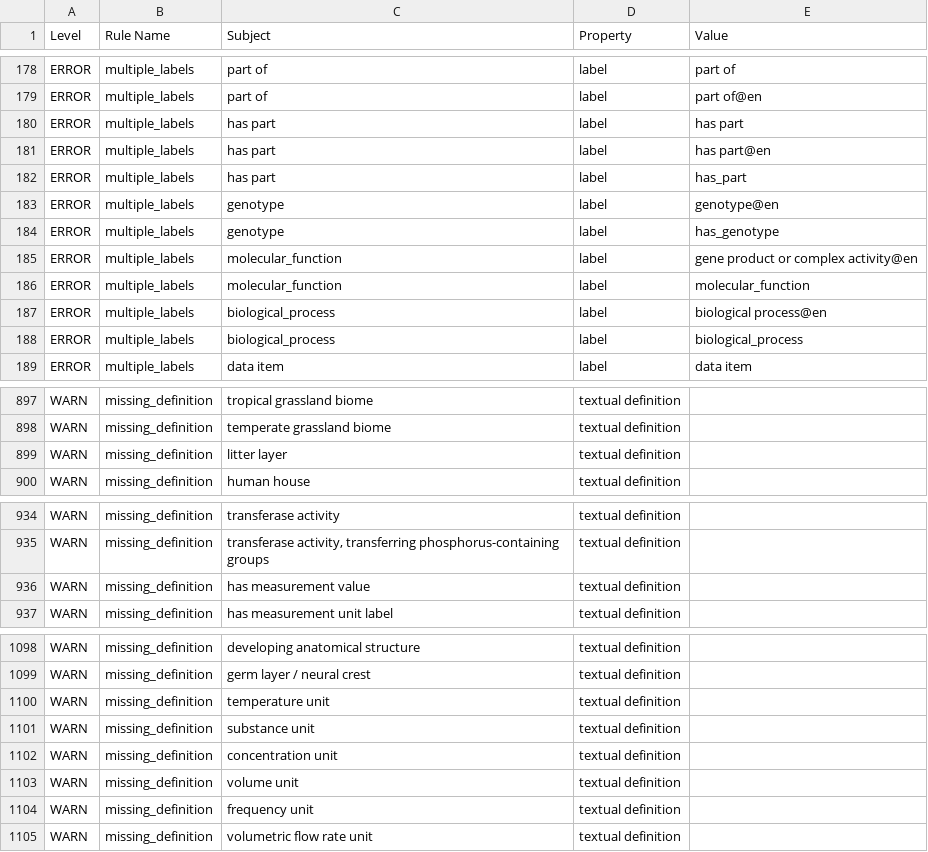
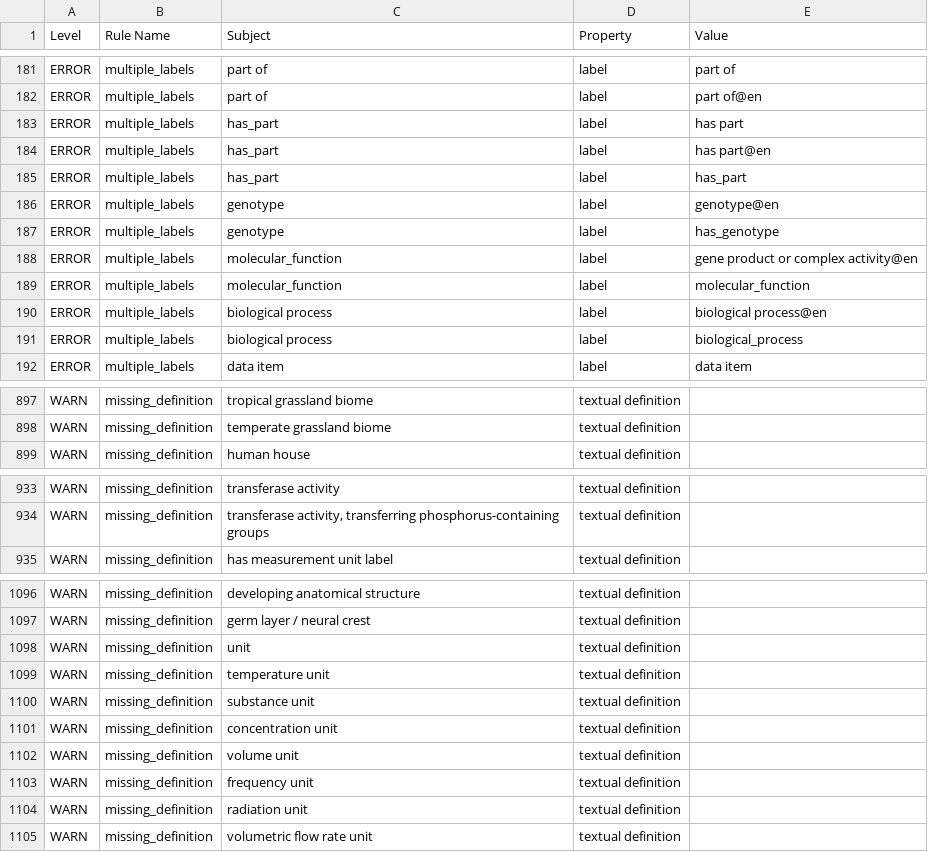
Before and after one commit to nasa/LSDAO, a TSV file: src/ontology/reports/slso.owl-obo-report.tsv, drawn as a sheet; only a part is shown, gaps mark what is left out; the diff covers the shown part only.

```diff
--- a/src/ontology/reports/slso.owl-obo-report.tsv
+++ b/src/ontology/reports/slso.owl-obo-report.tsv
@@ -180,5 +183,5 @@ ERROR	multiple_labels	part of	label	part of
 ERROR	multiple_labels	part of	label	part of@en
-ERROR	multiple_labels	has part	label	has part
-ERROR	multiple_labels	has part	label	has part@en
-ERROR	multiple_labels	has part	label	has_part
+ERROR	multiple_labels	has_part	label	has part
+ERROR	multiple_labels	has_part	label	has part@en
+ERROR	multiple_labels	has_part	label	has_part
 ERROR	multiple_labels	genotype	label	genotype@en
@@ -187,4 +190,4 @@ ERROR	multiple_labels	molecular_function	label	gene product or complex activity@
 ERROR	multiple_labels	molecular_function	label	molecular_function
-ERROR	multiple_labels	biological_process	label	biological process@en
-ERROR	multiple_labels	biological_process	label	biological_process
+ERROR	multiple_labels	biological process	label	biological process@en
+ERROR	multiple_labels	biological process	label	biological_process
 ERROR	multiple_labels	data item	label	data item
@@ -1012,3 +1012,2 @@ WARN	missing_definition	tropical grassland biome	textual definition
 WARN	missing_definition	temperate grassland biome	textual definition	
-WARN	missing_definition	litter layer	textual definition	
 WARN	missing_definition	human house	textual definition	
@@ -1049,3 +1048,2 @@ WARN	missing_definition	transferase activity	textual definition
 WARN	missing_definition	transferase activity, transferring phosphorus-containing groups	textual definition	
-WARN	missing_definition	has measurement value	textual definition	
 WARN	missing_definition	has measurement unit label	textual definition	
@@ -1213,2 +1211,3 @@ WARN	missing_definition	developing anatomical structure	textual definition
 WARN	missing_definition	germ layer / neural crest	textual definition	
+WARN	missing_definition	unit	textual definition	
 WARN	missing_definition	temperature unit	textual definition	
@@ -1218,2 +1217,3 @@ WARN	missing_definition	volume unit	textual definition
 WARN	missing_definition	frequency unit	textual definition	
+WARN	missing_definition	radiation unit	textual definition	
 WARN	missing_definition	volumetric flow rate unit	textual definition	
```
Also changed, not shown: 4 added rows, 5 removed rows and 37 edited cells elsewhere in this file, src/ontology/reports/slso-base.owl-obo-report.tsv, src/ontology/reports/slso-edit.owl-obo-report.tsv, 33 other files.
